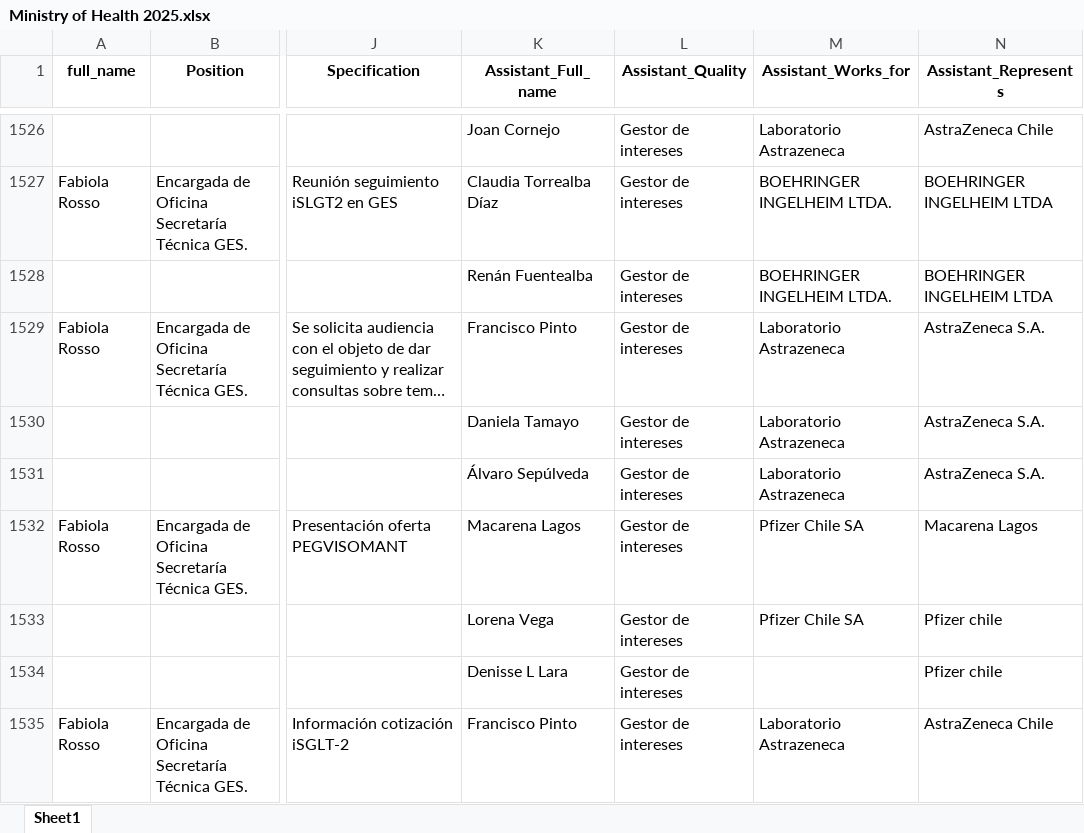
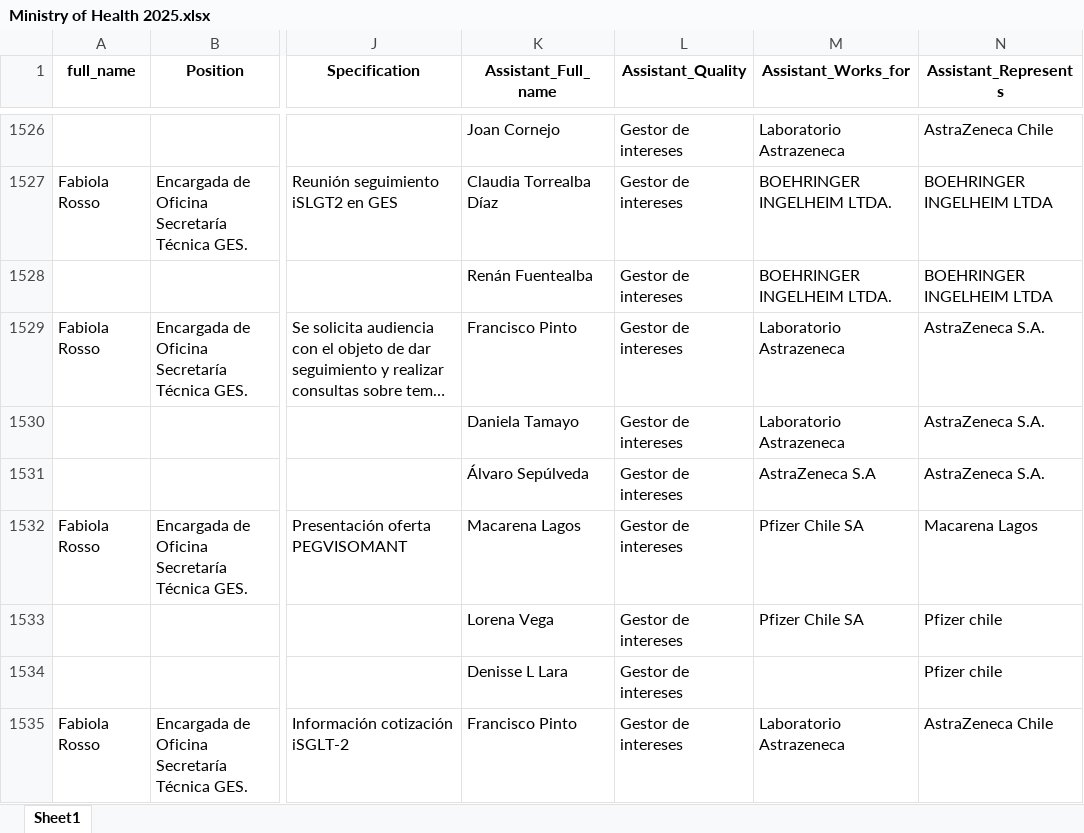
Before and after one commit to mariswarycharan/Chile_Ley_del_Lobby_Project, an Excel workbook: output/2025/scraped_data/Ministry of Health 2025.xlsx, sheet Sheet1, drawn as a sheet; only a part is shown, gaps mark what is left out; long unchanged cells end in …; values as stored, in another font and other column widths than the file's, no borders; the diff covers the shown part only; the diff names each change by its address in the sheet, - before the commit and + after, or states it on an @@ line.

Commit message:
data updated on 2025-10-15 20:50:49.932325

```diff
--- a/output/2025/scraped_data/Ministry of Health 2025.xlsx (sheet Sheet1)
+++ b/output/2025/scraped_data/Ministry of Health 2025.xlsx (sheet Sheet1)
-M1531 (Assistant_Works_for): Laboratorio Astrazeneca
+M1531 (Assistant_Works_for): AstraZeneca S.A
```
Also changed, not shown: 27 moved rows and 18 edited cells elsewhere in this sheet, update_log.xlsx, 20 other files.
